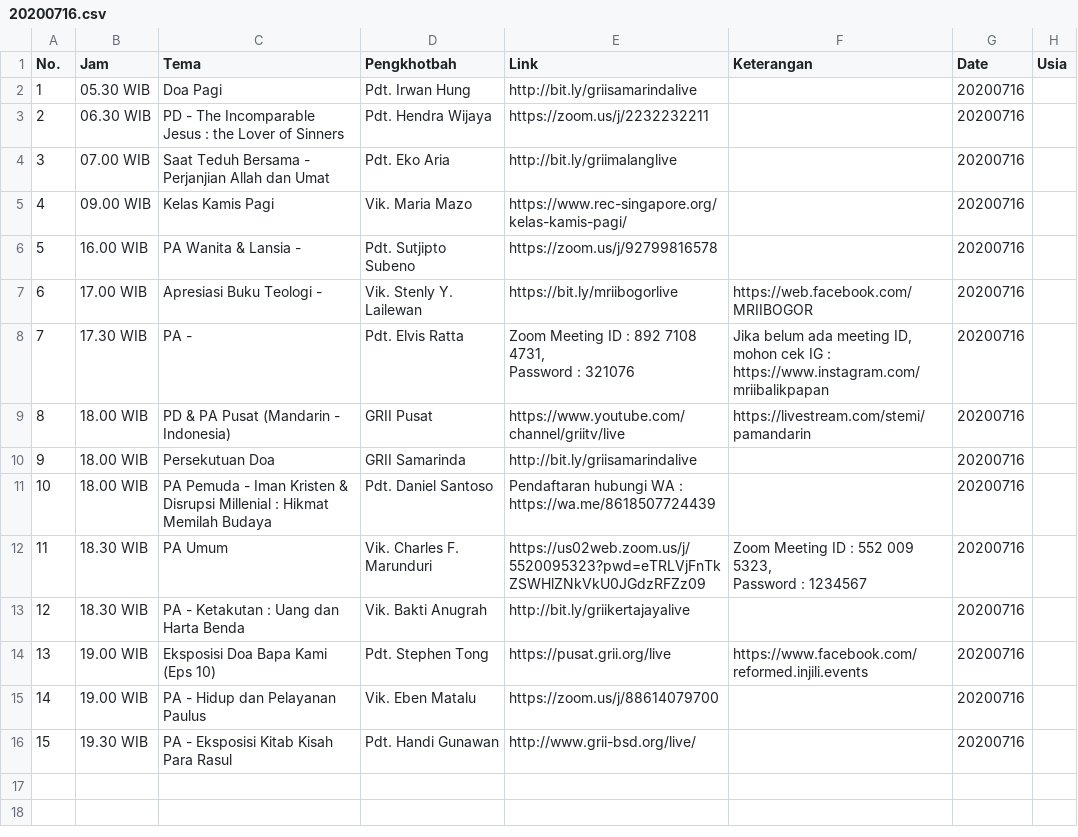
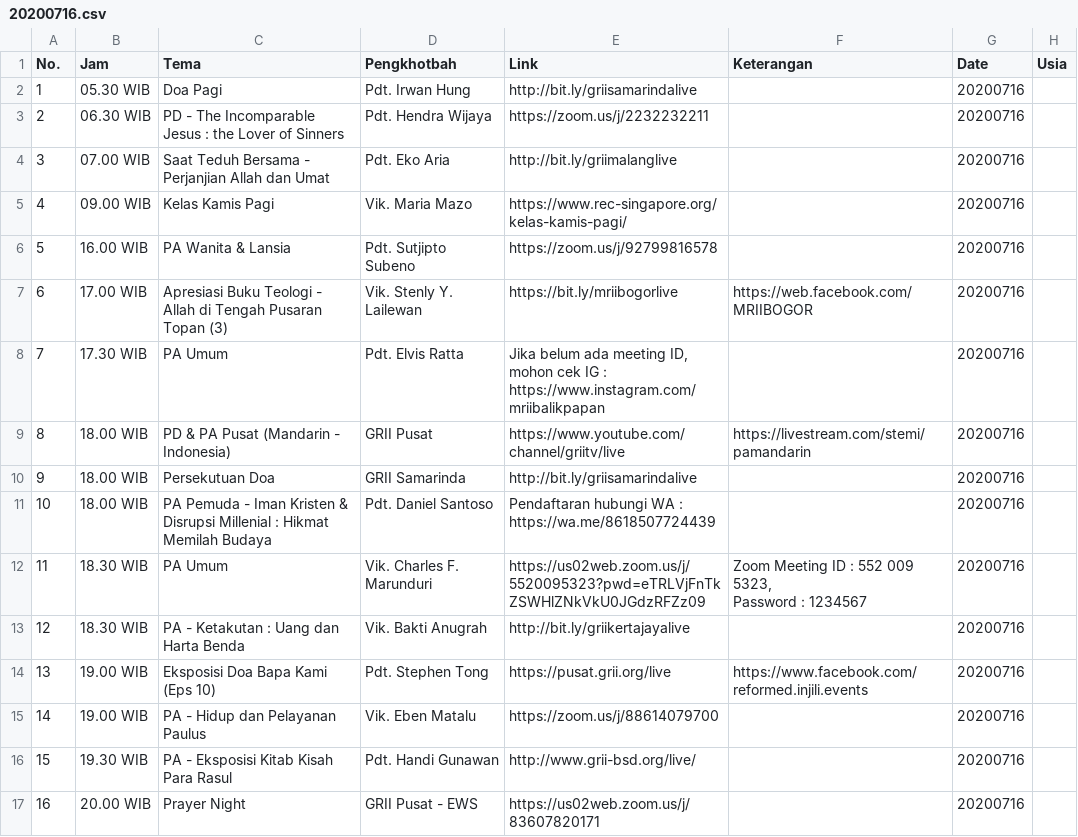
Before and after one commit to jadwal-grii-online/jadwal-grii-online.github.io, a CSV file: data/20200716.csv, drawn as a sheet; ↵ is a line break in a cell; the diff names each change by its address in the sheet, - before the commit and + after, or states it on an @@ line.

```diff
--- a/data/20200716.csv
+++ b/data/20200716.csv
-C6 (Tema): PA Wanita & Lansia -
+C6 (Tema): PA Wanita & Lansia
-C7 (Tema): Apresiasi Buku Teologi -
+C7 (Tema): Apresiasi Buku Teologi - Allah di Tengah Pusaran Topan (3)
-C8 (Tema): PA -
+C8 (Tema): PA Umum
-E8 (Link): Zoom Meeting ID : 892 7108 4731, ↵ Password : 321076
+E8 (Link): Jika belum ada meeting ID, mohon cek IG : https://www.instagram.com/mriibalikpapan
-F8 (Keterangan): Jika belum ada meeting ID, mohon cek IG : https://www.instagram.com/mriibalikpapan
+F8 (Keterangan): (empty)
+row 17: 16 | 20.00 WIB | Prayer Night | GRII Pusat - EWS | https://us02web.zoom.us/j/83607820171 |  | 20200716
```
Also changed, not shown: data/20200717.csv, data/20200718.csv, 3 other files.
